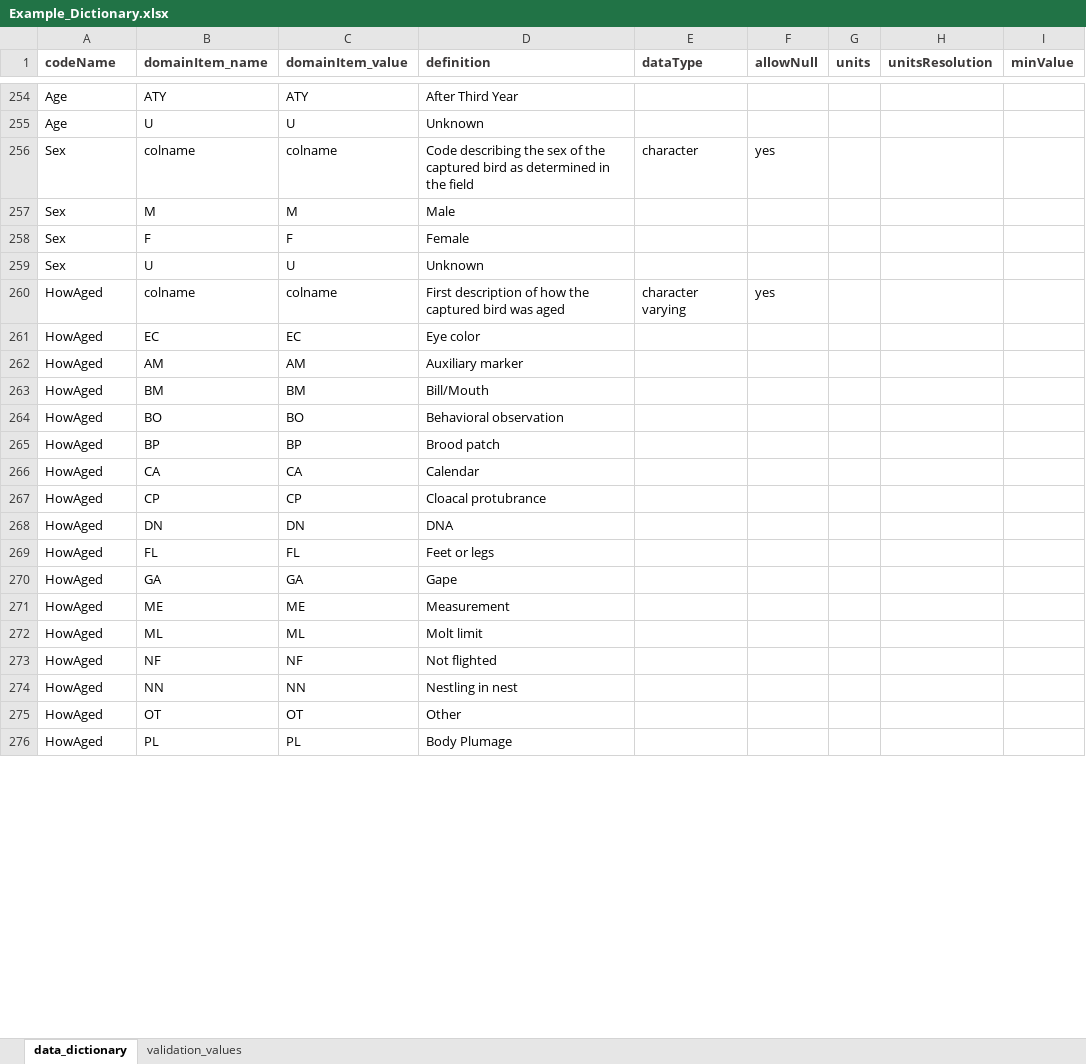
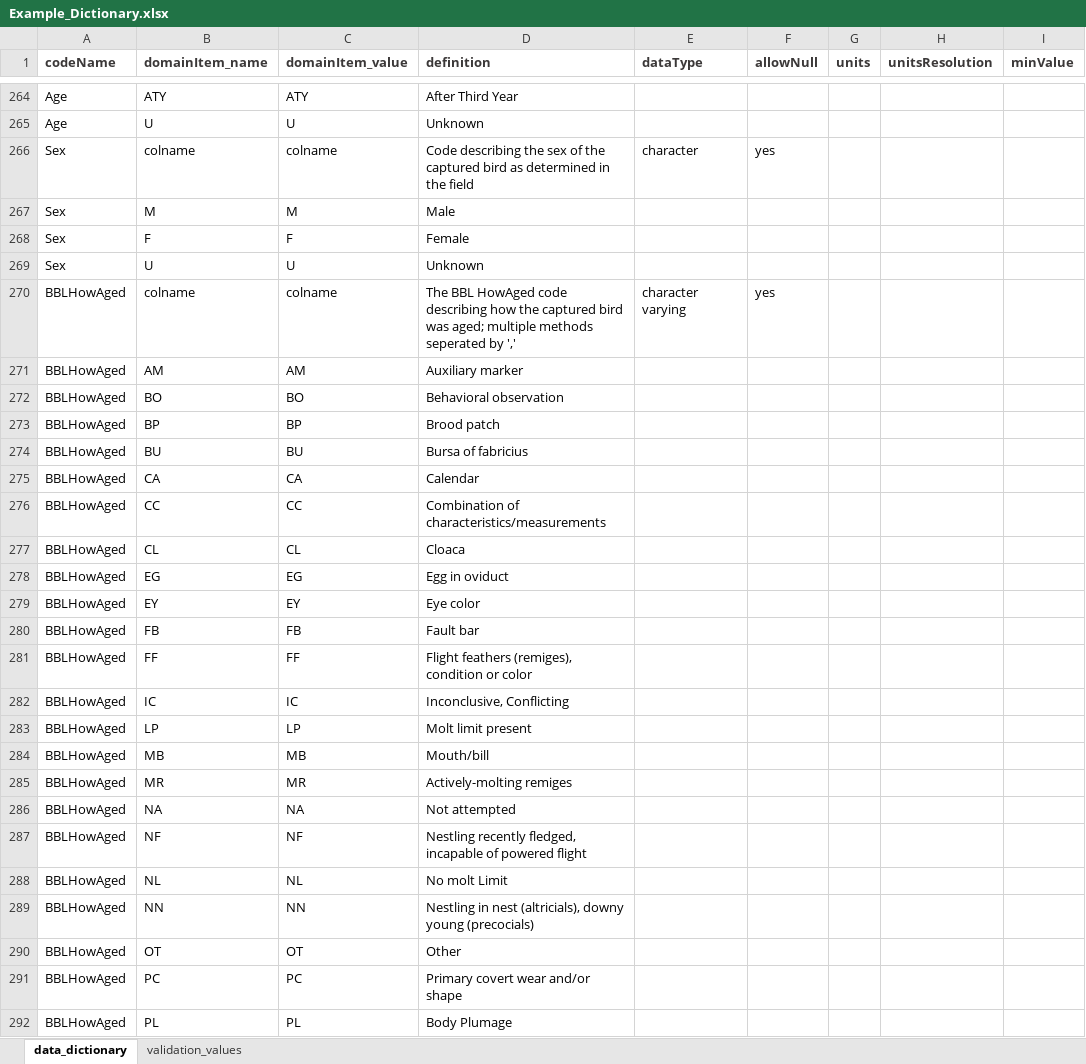
Before and after one commit to hdvincelette/write-mdJSON-dictionary, an Excel workbook: inputs/Example_Dictionary.xlsx, sheet data_dictionary, drawn as a sheet; only a part is shown, gaps mark what is left out; values as stored, in another font and other column widths than the file's, no borders; removed rows and columns are numbered as before the commit, all else as after; rows hold the shown columns only; the diff covers the shown part only; the diff names each change by its address in the sheet, - before the commit and + after, or states it on an @@ line.

```diff
--- a/inputs/Example_Dictionary.xlsx (sheet data_dictionary)
+++ b/inputs/Example_Dictionary.xlsx (sheet data_dictionary)
-A270 (codeName): HowAged
+A270 (codeName): BBLHowAged
-D270 (definition): First description of how the captured bird was aged
+D270 (definition): The BBL HowAged code describing how the captured bird was aged; multiple methods seperated by ','
-row 261: HowAged | EC | EC | Eye color
-A271 (codeName): HowAged
+A271 (codeName): BBLHowAged
-row 263: HowAged | BM | BM | Bill/Mouth
-A272:A273 (codeName): HowAged
+A272:A273 (codeName): BBLHowAged
+row 274: BBLHowAged | BU | BU | Bursa of fabricius
-A275 (codeName): HowAged
+A275 (codeName): BBLHowAged
-row 267: HowAged | CP | CP | Cloacal protubrance
-row 268: HowAged | DN | DN | DNA
-row 269: HowAged | FL | FL | Feet or legs
-row 270: HowAged | GA | GA | Gape
-row 271: HowAged | ME | ME | Measurement
-row 272: HowAged | ML | ML | Molt limit
+row 276: BBLHowAged | CC | CC | Combination of characteristics/measurements
+row 277: BBLHowAged | CL | CL | Cloaca
+row 278: BBLHowAged | EG | EG | Egg in oviduct
+row 279: BBLHowAged | EY | EY | Eye color
+row 280: BBLHowAged | FB | FB | Fault bar
+row 281: BBLHowAged | FF | FF | Flight feathers (remiges), condition or color
+row 282: BBLHowAged | IC | IC | Inconclusive, Conflicting
+row 283: BBLHowAged | LP | LP | Molt limit present
+row 284: BBLHowAged | MB | MB | Mouth/bill
+row 285: BBLHowAged | MR | MR | Actively-molting remiges
+row 286: BBLHowAged | NA | NA | Not attempted
-A287 (codeName): HowAged
+A287 (codeName): BBLHowAged
-D287 (definition): Not flighted
+D287 (definition): Nestling recently fledged, incapable of powered flight
+row 288: BBLHowAged | NL | NL | No molt Limit
-A289:A290 (codeName): HowAged
+A289:A290 (codeName): BBLHowAged
-D289 (definition): Nestling in nest
+D289 (definition): Nestling in nest (altricials), downy young (precocials)
+row 291: BBLHowAged | PC | PC | Primary covert wear and/or shape
-A292 (codeName): HowAged
+A292 (codeName): BBLHowAged
```
Also changed, not shown: 30 added rows, 115 removed rows and 116 edited cells elsewhere in this sheet, 2 other files.
